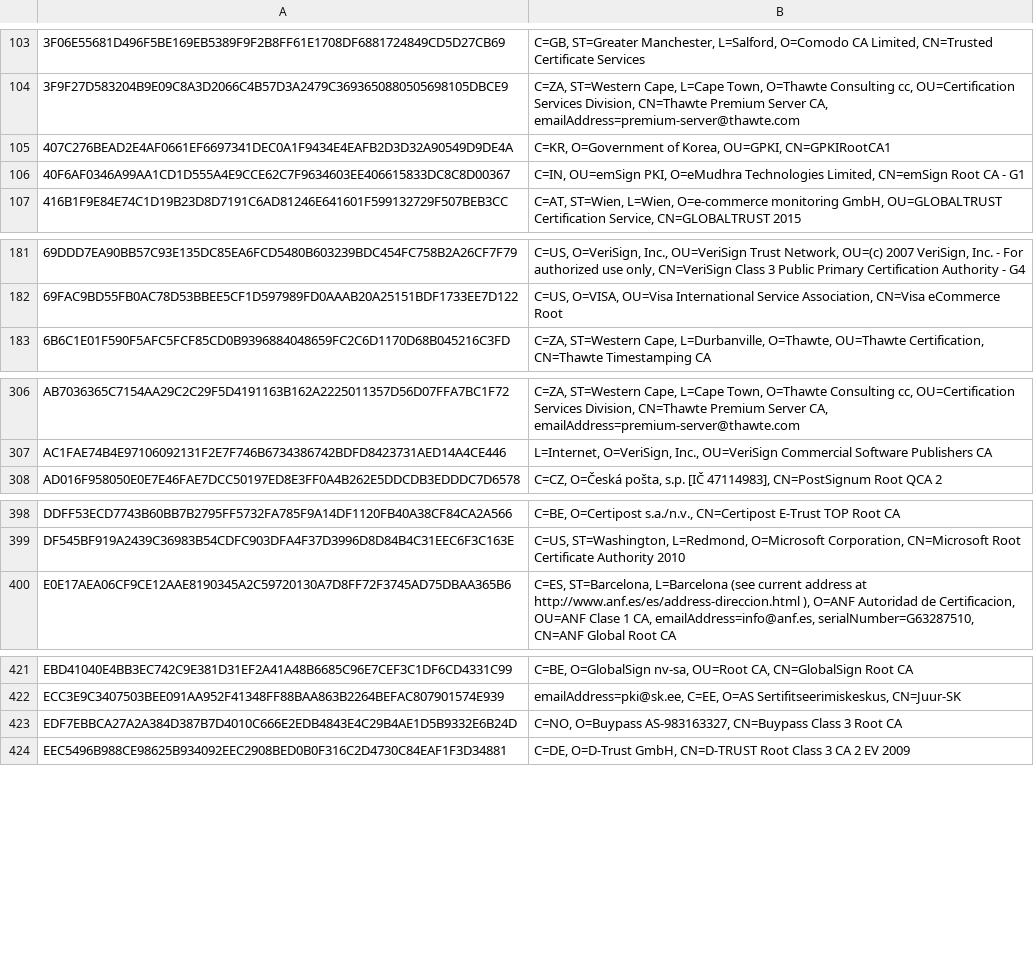
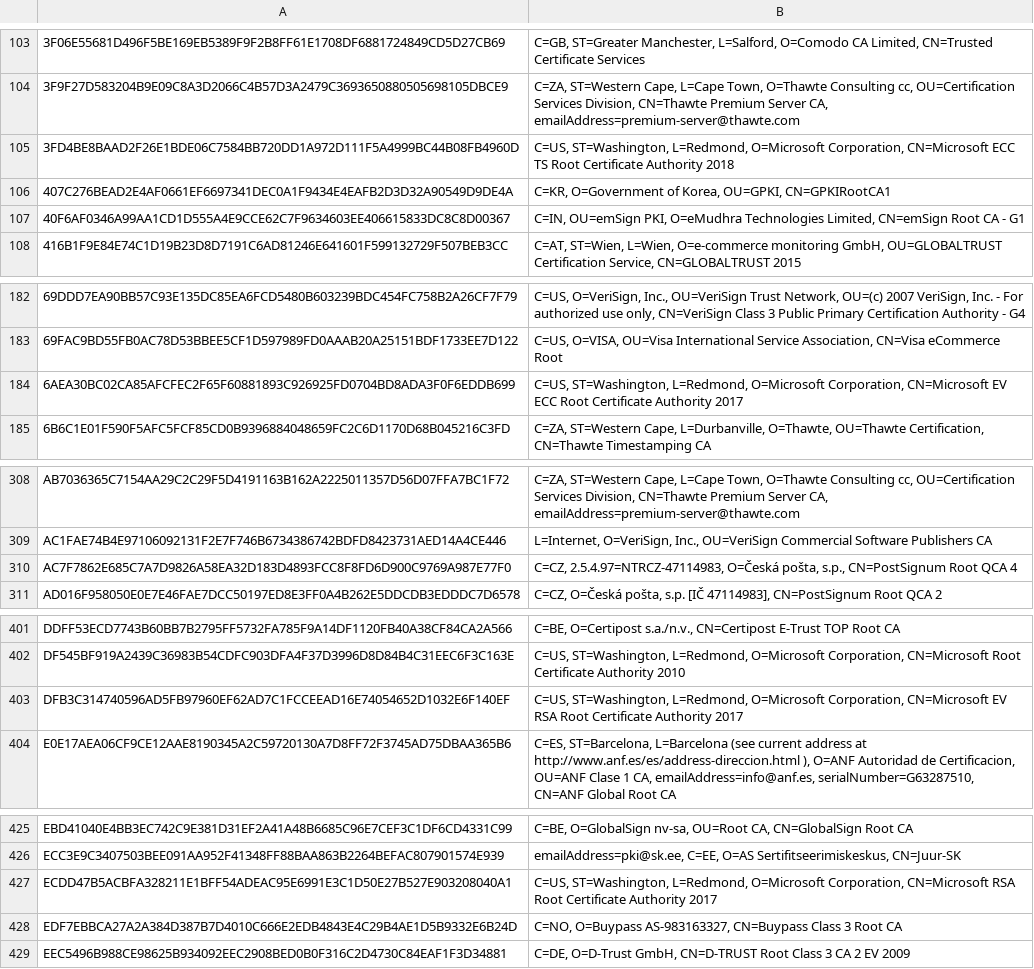
Before and after one commit to sectigo/CTLogs-AcceptedRoots, a TSV file: tsv/dodo-ca-roots.tsv, drawn as a sheet; only a part is shown, gaps mark what is left out; the diff covers the shown part only; the diff names each change by its address in the sheet, - before the commit and + after, or states it on an @@ line.

Commit message:
Apply recent root program updates.

```diff
--- a/tsv/dodo-ca-roots.tsv
+++ b/tsv/dodo-ca-roots.tsv
+row 105: 3FD4BE8BAAD2F26E1BDE06C7584BB720DD1A972D111F5A4999BC44B08FB4960D | C=US, ST=Washington, L=Redmond, O=Microsoft Corporation, CN=Microsoft ECC TS Root Certificate Authority 2018
+row 184: 6AEA30BC02CA85AFCFEC2F65F60881893C926925FD0704BD8ADA3F0F6EDDB699 | C=US, ST=Washington, L=Redmond, O=Microsoft Corporation, CN=Microsoft EV ECC Root Certificate Authority 2017
+row 310: AC7F7862E685C7A7D9826A58EA32D183D4893FCC8F8FD6D900C9769A987E77F0 | C=CZ, 2.5.4.97=NTRCZ-47114983, O=Česká pošta, s.p., CN=PostSignum Root QCA 4
+row 403: DFB3C314740596AD5FB97960EF62AD7C1FCCEEAD16E74054652D1032E6F140EF | C=US, ST=Washington, L=Redmond, O=Microsoft Corporation, CN=Microsoft EV RSA Root Certificate Authority 2017
+row 427: ECDD47B5ACBFA328211E1BFF54ADEAC95E6991E3C1D50E27B527E903208040A1 | C=US, ST=Washington, L=Redmond, O=Microsoft Corporation, CN=Microsoft RSA Root Certificate Authority 2017
```
Also changed, not shown: 1 added row elsewhere in this file, tsv/mammoth-ca-roots.tsv, tsv/sabre-ca-roots.tsv, 11 other files.
